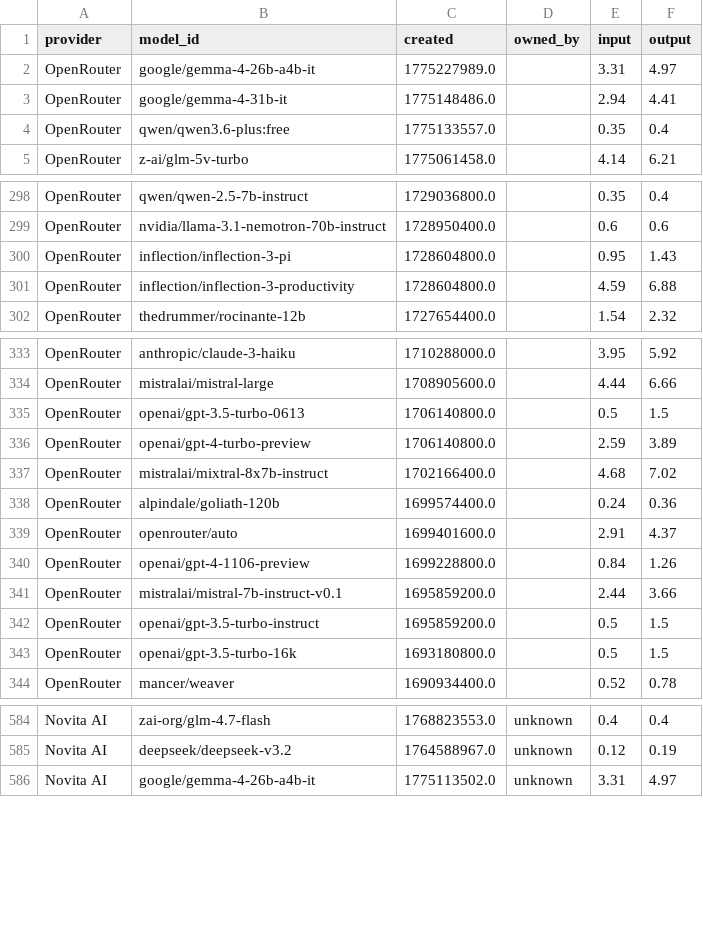
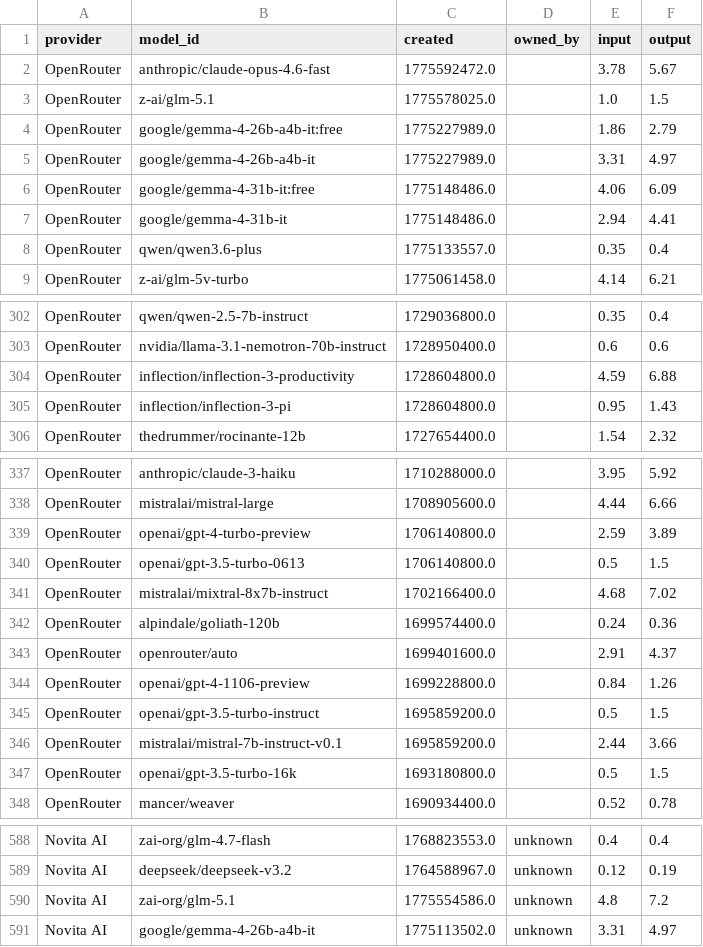
Before and after one commit to Ajithkelangath/ModelRadar-AI, a CSV file: data/provider_catalog.csv, drawn as a sheet; only a part is shown, gaps mark what is left out; the diff covers the shown part only.

```diff
--- a/data/provider_catalog.csv
+++ b/data/provider_catalog.csv
@@ -1,5 +1,9 @@
 provider,model_id,created,owned_by,input,output
+OpenRouter,anthropic/claude-opus-4.6-fast,1775592472.0,,3.78,5.67
+OpenRouter,z-ai/glm-5.1,1775578025.0,,1.0,1.5
+OpenRouter,google/gemma-4-26b-a4b-it:free,1775227989.0,,1.86,2.79
 OpenRouter,google/gemma-4-26b-a4b-it,1775227989.0,,3.31,4.97
+OpenRouter,google/gemma-4-31b-it:free,1775148486.0,,4.06,6.09
 OpenRouter,google/gemma-4-31b-it,1775148486.0,,2.94,4.41
-OpenRouter,qwen/qwen3.6-plus:free,1775133557.0,,0.35,0.4
+OpenRouter,qwen/qwen3.6-plus,1775133557.0,,0.35,0.4
 OpenRouter,z-ai/glm-5v-turbo,1775061458.0,,4.14,6.21
@@ -299,4 +303,4 @@ OpenRouter,qwen/qwen-2.5-7b-instruct,1729036800.0,,0.35,0.4
 OpenRouter,nvidia/llama-3.1-nemotron-70b-instruct,1728950400.0,,0.6,0.6
+OpenRouter,inflection/inflection-3-productivity,1728604800.0,,4.59,6.88
 OpenRouter,inflection/inflection-3-pi,1728604800.0,,0.95,1.43
-OpenRouter,inflection/inflection-3-productivity,1728604800.0,,4.59,6.88
 OpenRouter,thedrummer/rocinante-12b,1727654400.0,,1.54,2.32
@@ -334,4 +338,4 @@ OpenRouter,anthropic/claude-3-haiku,1710288000.0,,3.95,5.92
 OpenRouter,mistralai/mistral-large,1708905600.0,,4.44,6.66
+OpenRouter,openai/gpt-4-turbo-preview,1706140800.0,,2.59,3.89
 OpenRouter,openai/gpt-3.5-turbo-0613,1706140800.0,,0.5,1.5
-OpenRouter,openai/gpt-4-turbo-preview,1706140800.0,,2.59,3.89
 OpenRouter,mistralai/mixtral-8x7b-instruct,1702166400.0,,4.68,7.02
@@ -340,4 +344,4 @@ OpenRouter,openrouter/auto,1699401600.0,,2.91,4.37
 OpenRouter,openai/gpt-4-1106-preview,1699228800.0,,0.84,1.26
+OpenRouter,openai/gpt-3.5-turbo-instruct,1695859200.0,,0.5,1.5
 OpenRouter,mistralai/mistral-7b-instruct-v0.1,1695859200.0,,2.44,3.66
-OpenRouter,openai/gpt-3.5-turbo-instruct,1695859200.0,,0.5,1.5
 OpenRouter,openai/gpt-3.5-turbo-16k,1693180800.0,,0.5,1.5
@@ -585,2 +589,3 @@ Novita AI,zai-org/glm-4.7-flash,1768823553.0,unknown,0.4,0.4
 Novita AI,deepseek/deepseek-v3.2,1764588967.0,unknown,0.12,0.19
+Novita AI,zai-org/glm-5.1,1775554586.0,unknown,4.8,7.2
 Novita AI,google/gemma-4-26b-a4b-it,1775113502.0,unknown,3.31,4.97
```
Also changed, not shown: 18 moved rows elsewhere in this file, data/benchmark_results.csv, data/model_rankings.csv, 1 other file.
